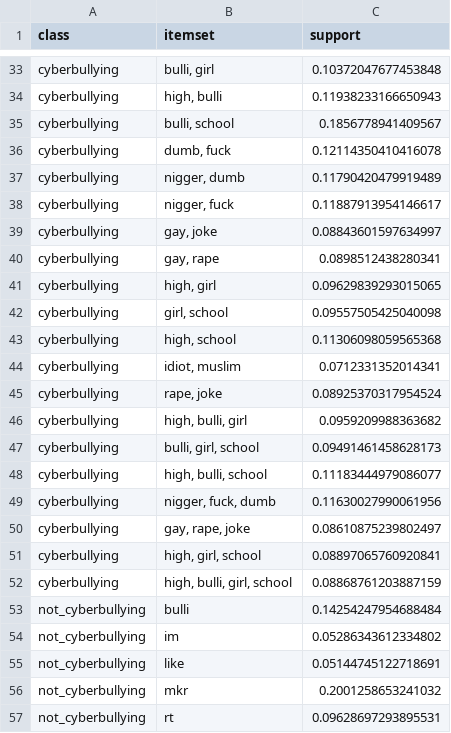
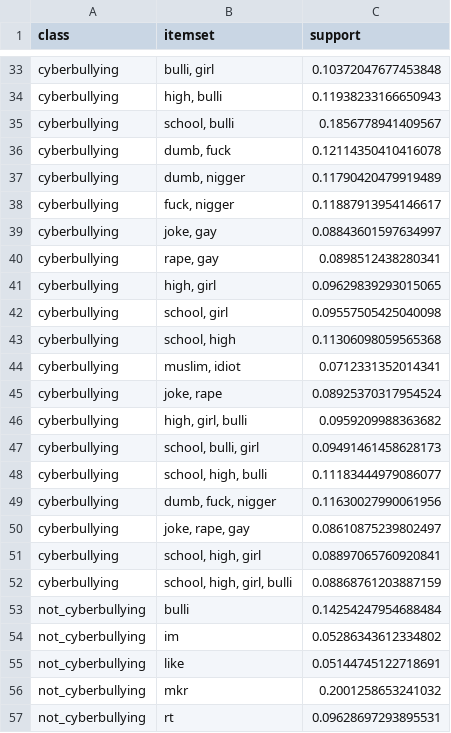
Before and after one commit to msegreto/CyberbullismDetection, a CSV file: itemset/closed_itemsets_by_class_binary.csv, drawn as a sheet; only a part is shown, gaps mark what is left out.

```diff
--- a/itemset/closed_itemsets_by_class_binary.csv
+++ b/itemset/closed_itemsets_by_class_binary.csv
@@ -34,20 +34,20 @@ cyberbullying,"bulli, girl",0.10372047677453848
 cyberbullying,"high, bulli",0.11938233166650943
-cyberbullying,"bulli, school",0.1856778941409567
+cyberbullying,"school, bulli",0.1856778941409567
 cyberbullying,"dumb, fuck",0.12114350410416078
-cyberbullying,"nigger, dumb",0.11790420479919489
-cyberbullying,"nigger, fuck",0.11887913954146617
-cyberbullying,"gay, joke",0.08843601597634997
-cyberbullying,"gay, rape",0.0898512438280341
+cyberbullying,"dumb, nigger",0.11790420479919489
+cyberbullying,"fuck, nigger",0.11887913954146617
+cyberbullying,"joke, gay",0.08843601597634997
+cyberbullying,"rape, gay",0.0898512438280341
 cyberbullying,"high, girl",0.09629839293015065
-cyberbullying,"girl, school",0.09557505425040098
-cyberbullying,"high, school",0.11306098059565368
-cyberbullying,"idiot, muslim",0.0712331352014341
-cyberbullying,"rape, joke",0.08925370317954524
-cyberbullying,"high, bulli, girl",0.0959209988363682
-cyberbullying,"bulli, girl, school",0.09491461458628173
-cyberbullying,"high, bulli, school",0.11183444979086077
-cyberbullying,"nigger, fuck, dumb",0.11630027990061956
-cyberbullying,"gay, rape, joke",0.08610875239802497
-cyberbullying,"high, girl, school",0.08897065760920841
-cyberbullying,"high, bulli, girl, school",0.08868761203887159
+cyberbullying,"school, girl",0.09557505425040098
+cyberbullying,"school, high",0.11306098059565368
+cyberbullying,"muslim, idiot",0.0712331352014341
+cyberbullying,"joke, rape",0.08925370317954524
+cyberbullying,"high, girl, bulli",0.0959209988363682
+cyberbullying,"school, bulli, girl",0.09491461458628173
+cyberbullying,"school, high, bulli",0.11183444979086077
+cyberbullying,"dumb, fuck, nigger",0.11630027990061956
+cyberbullying,"joke, rape, gay",0.08610875239802497
+cyberbullying,"school, high, girl",0.08897065760920841
+cyberbullying,"school, high, girl, bulli",0.08868761203887159
 not_cyberbullying,bulli,0.14254247954688484
```
Also changed, not shown: itemset/maximal_itemsets_by_class_binary.csv, 13 other files.
